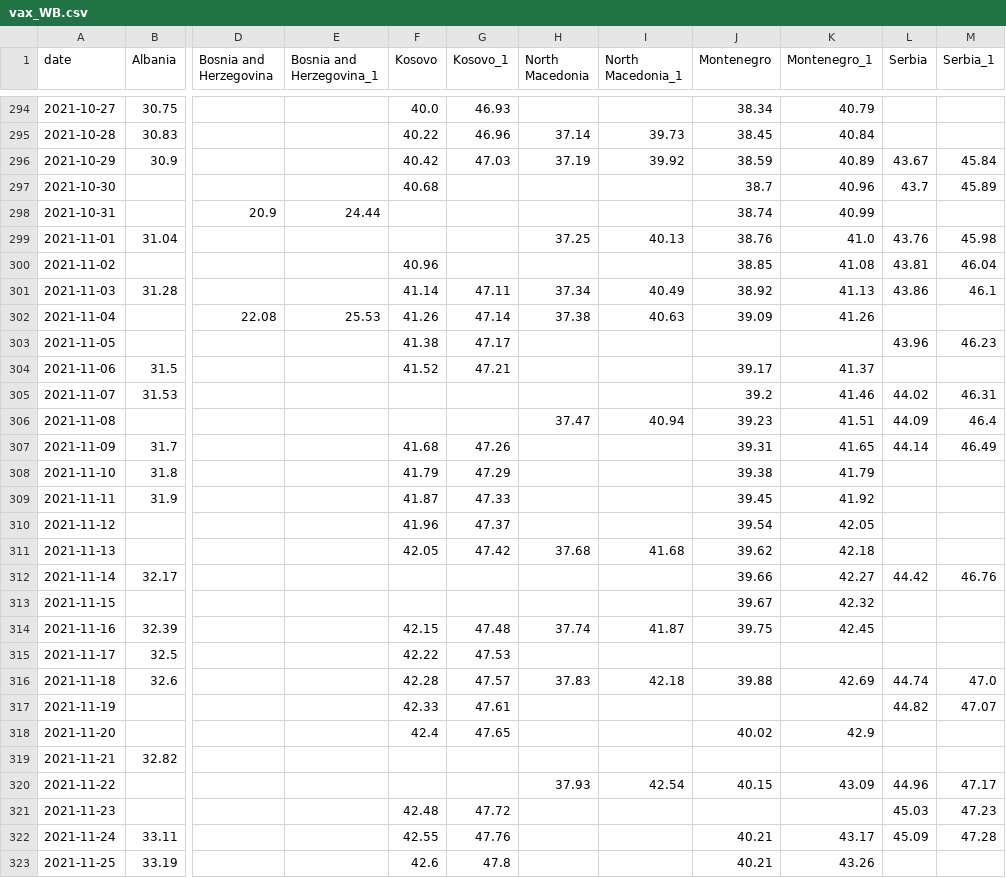
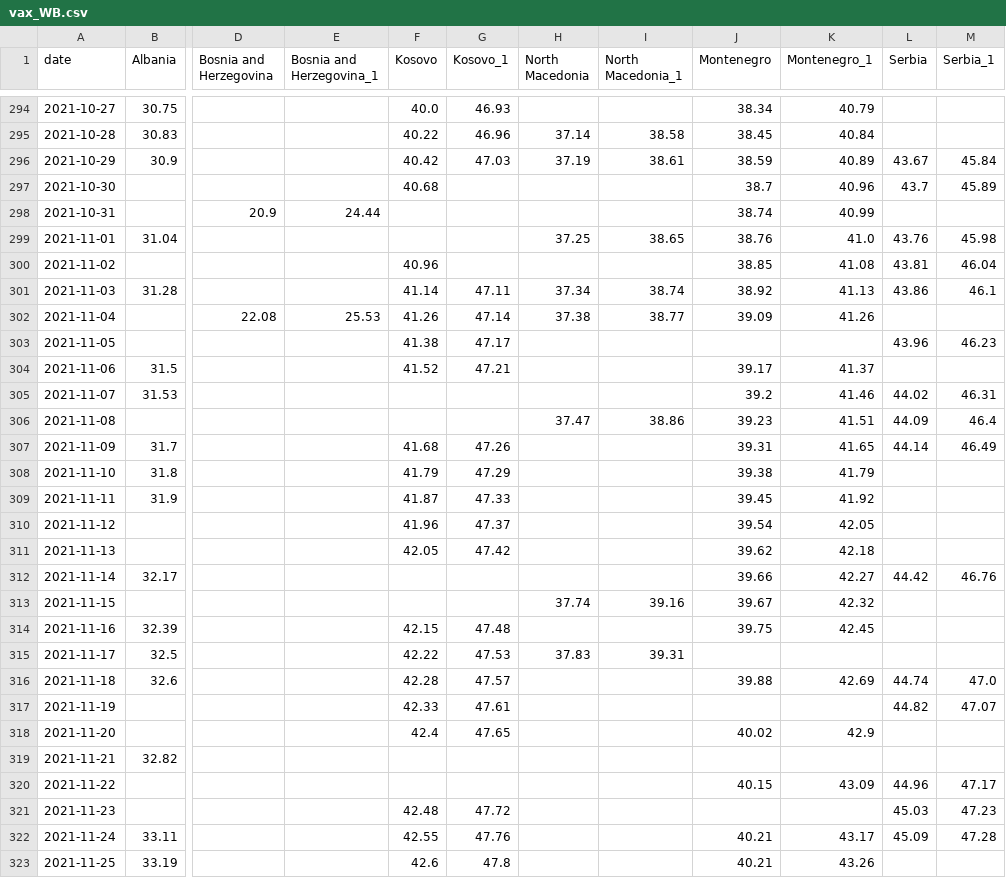
Before and after one commit to fqroldan/fqroldan.github.io, a CSV file: resources/Covid_df/vax_WB.csv, drawn as a sheet; only a part is shown, gaps mark what is left out; the diff covers the shown part only; the diff names each change by its address in the sheet, - before the commit and + after, or states it on an @@ line.

```diff
--- a/resources/Covid_df/vax_WB.csv
+++ b/resources/Covid_df/vax_WB.csv
-I295 (North Macedonia_1): 39.73
+I295 (North Macedonia_1): 38.58
-I296 (North Macedonia_1): 39.92
+I296 (North Macedonia_1): 38.61
-I299 (North Macedonia_1): 40.13
+I299 (North Macedonia_1): 38.65
-I301 (North Macedonia_1): 40.49
+I301 (North Macedonia_1): 38.74
-I302 (North Macedonia_1): 40.63
+I302 (North Macedonia_1): 38.77
-I306 (North Macedonia_1): 40.94
+I306 (North Macedonia_1): 38.86
-H311 (North Macedonia): 37.68
+H311 (North Macedonia): (empty)
-I311 (North Macedonia_1): 41.68
+I311 (North Macedonia_1): (empty)
-H313 (North Macedonia): (empty)
+H313 (North Macedonia): 37.74
-I313 (North Macedonia_1): (empty)
+I313 (North Macedonia_1): 39.16
-H314 (North Macedonia): 37.74
+H314 (North Macedonia): (empty)
-I314 (North Macedonia_1): 41.87
+I314 (North Macedonia_1): (empty)
-H315 (North Macedonia): (empty)
+H315 (North Macedonia): 37.83
-I315 (North Macedonia_1): (empty)
+I315 (North Macedonia_1): 39.31
-H316 (North Macedonia): 37.83
+H316 (North Macedonia): (empty)
-I316 (North Macedonia_1): 42.18
+I316 (North Macedonia_1): (empty)
-H320 (North Macedonia): 37.93
+H320 (North Macedonia): (empty)
-I320 (North Macedonia_1): 42.54
+I320 (North Macedonia_1): (empty)
```
Also changed, not shown: 8 added rows and 19 edited cells elsewhere in this file, resources/Covid_df/cases_WB.csv, 6 other files.
